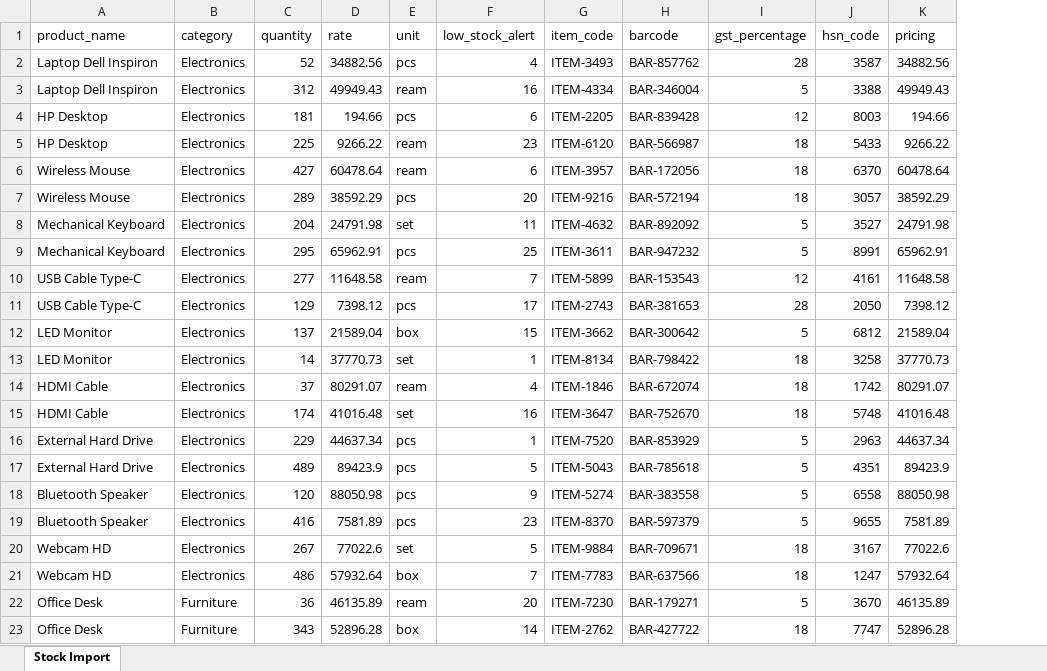
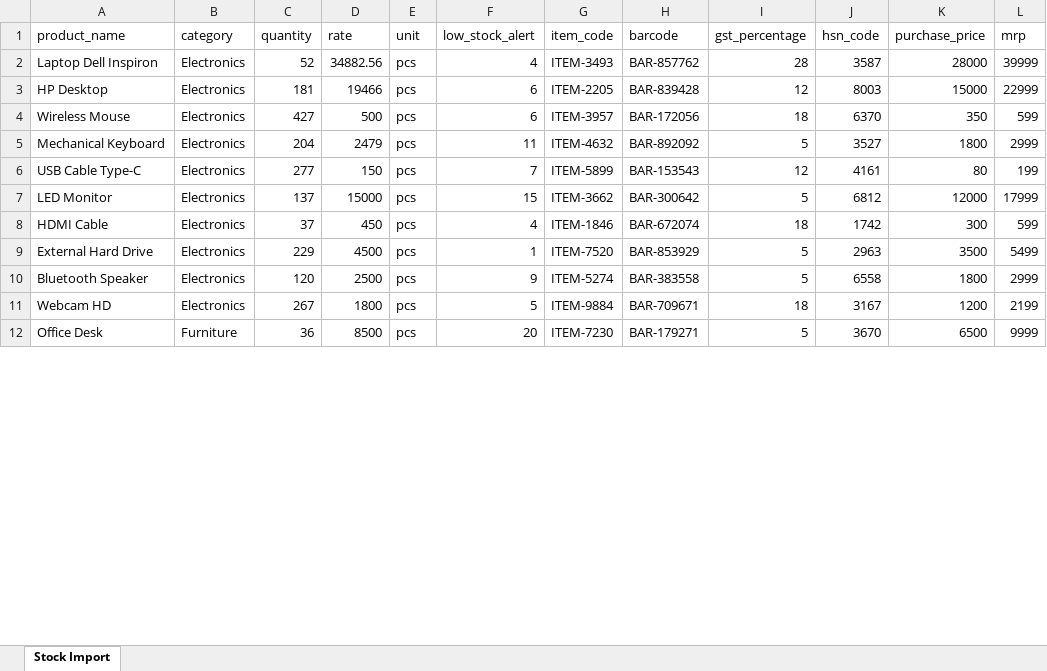
Before and after one commit to ryxdevsolution-stack/mj-billing, an Excel workbook: backend/templates/stock_template.xlsx, sheet Stock Import, drawn as a sheet; only a part is shown; values as stored, in another font and other column widths than the file's, no cell formats; removed rows and columns are numbered as before the commit, all else as after; the diff covers the shown part only; the diff names each change by its address in the sheet, - before the commit and + after, or states it on an @@ line.

```diff
--- a/backend/templates/stock_template.xlsx (sheet Stock Import)
+++ b/backend/templates/stock_template.xlsx (sheet Stock Import)
-column K (pricing), row 2: 34882.56; row 4: 194.66; row 6: 60478.64; row 8: 24791.98; row 10: 11648.58; row 12: 21589.04; row 14: 80291.07; row 16: 44637.34; row 18: 88050.98; row 20: 77022.6; row 22: 46135.89
+column K (purchase_price), rows 2-12: 28000 | 15000 | 350 | 1800 | 80 | 12000 | 300 | 3500 | 1800 | 1200 | 6500
+column L (mrp), rows 2-12: 39999 | 22999 | 599 | 2999 | 199 | 17999 | 599 | 5499 | 2999 | 2199 | 9999
-row 3: Laptop Dell Inspiron | Electronics | 312 | 49949.43 | ream | 16 | ITEM-4334 | BAR-346004 | 5 | 3388 | 49949.43
-D3 (rate): 194.66
+D3 (rate): 19466
-row 5: HP Desktop | Electronics | 225 | 9266.22 | ream | 23 | ITEM-6120 | BAR-566987 | 18 | 5433 | 9266.22
-D4 (rate): 60478.64
+D4 (rate): 500
-E4 (unit): ream
+E4 (unit): pcs
-row 7: Wireless Mouse | Electronics | 289 | 38592.29 | pcs | 20 | ITEM-9216 | BAR-572194 | 18 | 3057 | 38592.29
-D5 (rate): 24791.98
+D5 (rate): 2479
-E5 (unit): set
+E5 (unit): pcs
-row 9: Mechanical Keyboard | Electronics | 295 | 65962.91 | pcs | 25 | ITEM-3611 | BAR-947232 | 5 | 8991 | 65962.91
-D6 (rate): 11648.58
+D6 (rate): 150
-E6 (unit): ream
+E6 (unit): pcs
-row 11: USB Cable Type-C | Electronics | 129 | 7398.12 | pcs | 17 | ITEM-2743 | BAR-381653 | 28 | 2050 | 7398.12
-D7 (rate): 21589.04
+D7 (rate): 15000
-E7 (unit): box
+E7 (unit): pcs
-row 13: LED Monitor | Electronics | 14 | 37770.73 | set | 1 | ITEM-8134 | BAR-798422 | 18 | 3258 | 37770.73
-D8 (rate): 80291.07
+D8 (rate): 450
-E8 (unit): ream
+E8 (unit): pcs
-row 15: HDMI Cable | Electronics | 174 | 41016.48 | set | 16 | ITEM-3647 | BAR-752670 | 18 | 5748 | 41016.48
-D9 (rate): 44637.34
+D9 (rate): 4500
-row 17: External Hard Drive | Electronics | 489 | 89423.9 | pcs | 5 | ITEM-5043 | BAR-785618 | 5 | 4351 | 89423.9
-D10 (rate): 88050.98
+D10 (rate): 2500
-row 19: Bluetooth Speaker | Electronics | 416 | 7581.89 | pcs | 23 | ITEM-8370 | BAR-597379 | 5 | 9655 | 7581.89
-D11 (rate): 77022.6
+D11 (rate): 1800
-E11 (unit): set
+E11 (unit): pcs
-row 21: Webcam HD | Electronics | 486 | 57932.64 | box | 7 | ITEM-7783 | BAR-637566 | 18 | 1247 | 57932.64
-D12 (rate): 46135.89
+D12 (rate): 8500
-E12 (unit): ream
+E12 (unit): pcs
-row 23: Office Desk | Furniture | 343 | 52896.28 | box | 14 | ITEM-2762 | BAR-427722 | 18 | 7747 | 52896.28
```
Also changed, not shown: 44 removed rows and 24 edited cells elsewhere in this sheet, cell formats, 14 other files.
